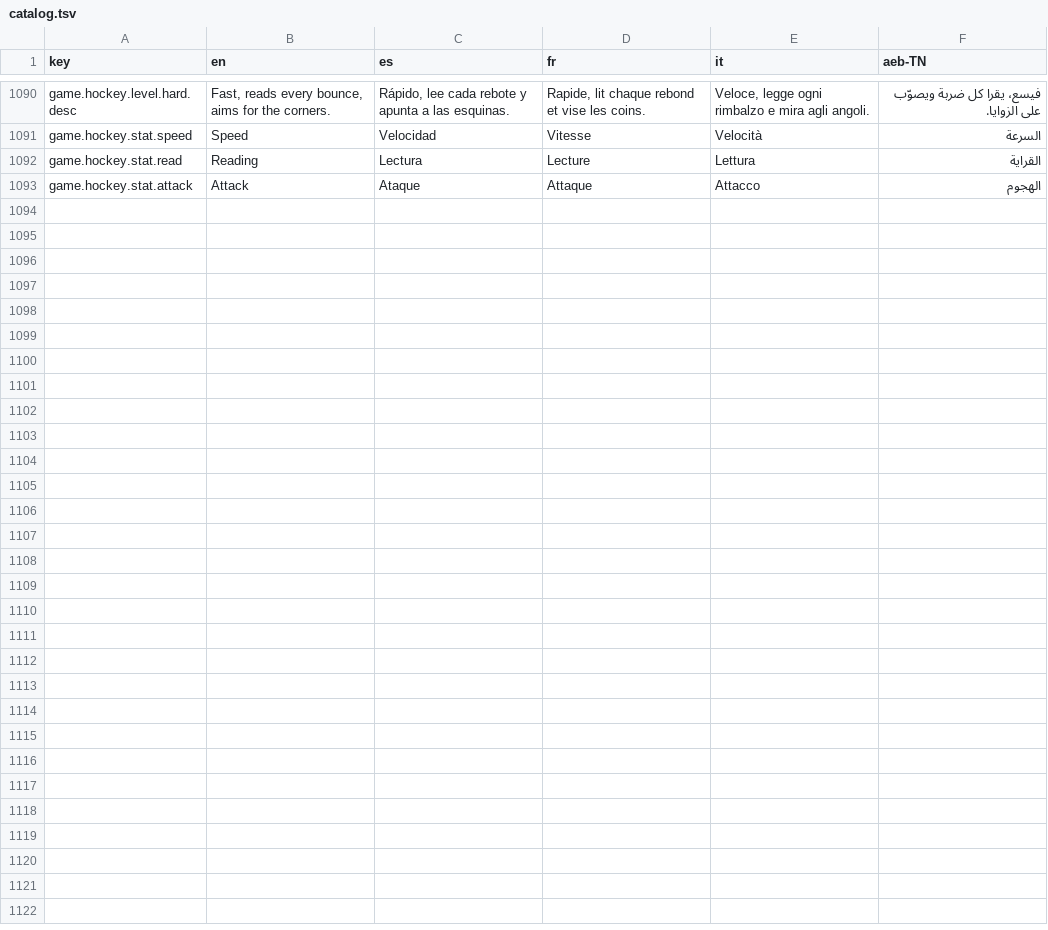
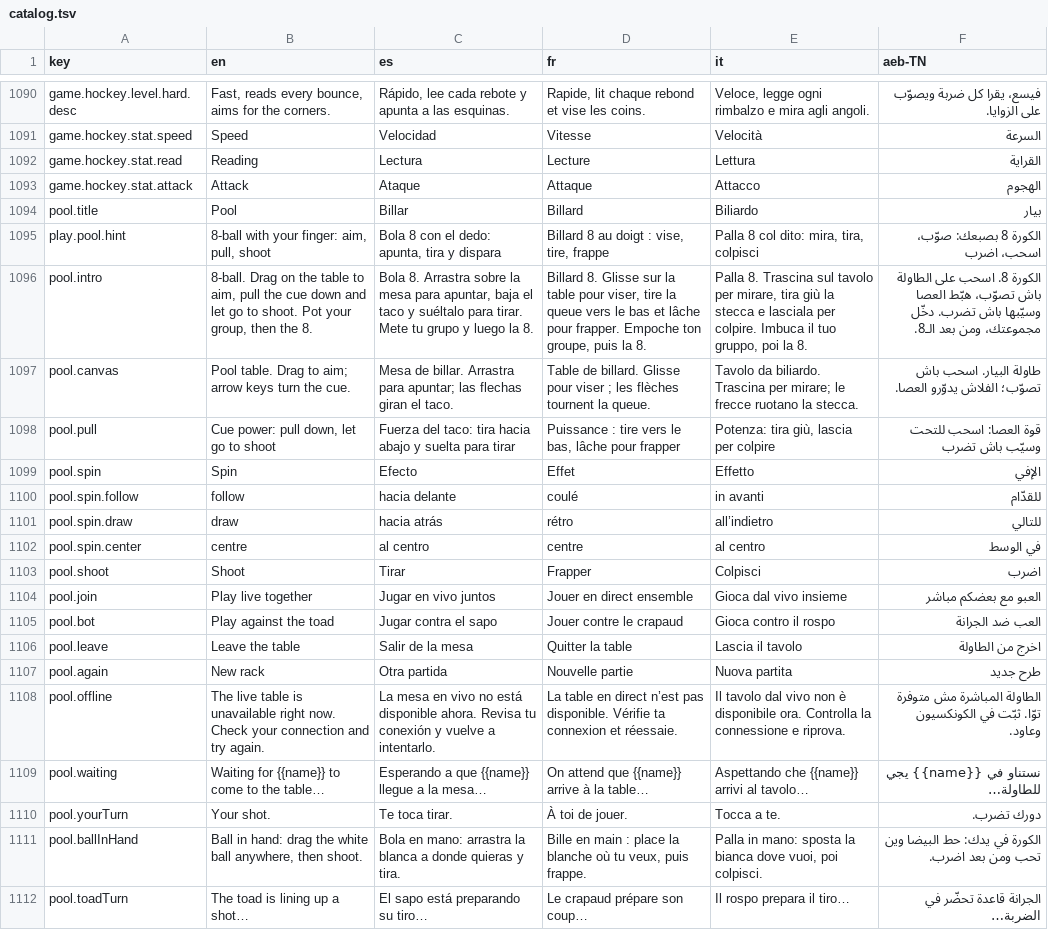
Before and after one commit to Olivv14/yasmine-garden, a TSV file: experience/catalog.tsv, drawn as a sheet; only a part is shown, gaps mark what is left out; the diff covers the shown part only; the diff names each change by its address in the sheet, - before the commit and + after, or states it on an @@ line.

```diff
--- a/experience/catalog.tsv
+++ b/experience/catalog.tsv
+row 1094: pool.title | Pool | Billar | Billard | Biliardo | بيار
+row 1095: play.pool.hint | 8-ball with your finger: aim, pull, shoot | Bola 8 con el dedo: apunta, tira y dispara | Billard 8 au doigt : vise, tire, frappe | Palla 8 col dito: mira, tira, colpisci | الكورة 8 بصبعك: صوّب، اسحب، اضرب
+row 1096: pool.intro | 8-ball. Drag on the table to aim, pull the cue down and let go to shoot. Pot your group, then the 8. | Bola 8. Arrastra sobre la mesa para apuntar, baja el taco y suéltalo para tirar. Mete tu grupo y luego la 8. | Billard 8. Glisse sur la table pour viser, tire la queue vers le bas et lâche pour frapper. Empoche ton groupe, puis la 8. | Palla 8. Trascina sul tavolo per mirare, tira giù la stecca e lasciala per colpire. Imbuca il tuo gruppo, poi la 8. | الكورة 8. اسحب على الطاولة باش تصوّب، هبّط العصا وسيّبها باش تضرب. دخّل مجموعتك، ومن بعد الـ8.
+row 1097: pool.canvas | Pool table. Drag to aim; arrow keys turn the cue. | Mesa de billar. Arrastra para apuntar; las flechas giran el taco. | Table de billard. Glisse pour viser ; les flèches tournent la queue. | Tavolo da biliardo. Trascina per mirare; le frecce ruotano la stecca. | طاولة البيار. اسحب باش تصوّب؛ الفلاش يدوّرو العصا.
+row 1098: pool.pull | Cue power: pull down, let go to shoot | Fuerza del taco: tira hacia abajo y suelta para tirar | Puissance : tire vers le bas, lâche pour frapper | Potenza: tira giù, lascia per colpire | قوة العصا: اسحب للتحت وسيّب باش تضرب
+row 1099: pool.spin | Spin | Efecto | Effet | Effetto | الإفي
+row 1100: pool.spin.follow | follow | hacia delante | coulé | in avanti | للقدّام
+row 1101: pool.spin.draw | draw | hacia atrás | rétro | all’indietro | للتالي
+row 1102: pool.spin.center | centre | al centro | centre | al centro | في الوسط
+row 1103: pool.shoot | Shoot | Tirar | Frapper | Colpisci | اضرب
+row 1104: pool.join | Play live together | Jugar en vivo juntos | Jouer en direct ensemble | Gioca dal vivo insieme | العبو مع بعضكم مباشر
+row 1105: pool.bot | Play against the toad | Jugar contra el sapo | Jouer contre le crapaud | Gioca contro il rospo | العب ضد الجرانة
+row 1106: pool.leave | Leave the table | Salir de la mesa | Quitter la table | Lascia il tavolo | اخرج من الطاولة
+row 1107: pool.again | New rack | Otra partida | Nouvelle partie | Nuova partita | طرح جديد
+row 1108: pool.offline | The live table is unavailable right now. Check your connection and try again. | La mesa en vivo no está disponible ahora. Revisa tu conexión y vuelve a intentarlo. | La table en direct n’est pas disponible. Vérifie ta connexion et réessaie. | Il tavolo dal vivo non è disponibile ora. Controlla la connessione e riprova. | الطاولة المباشرة مش متوفرة توّا. ثبّت في الكونكسيون وعاود.
+row 1109: pool.waiting | Waiting for {{name}} to come to the table… | Esperando a que {{name}} llegue a la mesa… | On attend que {{name}} arrive à la table… | Aspettando che {{name}} arrivi al tavolo… | نستناو في {{name}} يجي للطاولة…
+row 1110: pool.yourTurn | Your shot. | Te toca tirar. | À toi de jouer. | Tocca a te. | دورك تضرب.
+row 1111: pool.ballInHand | Ball in hand: drag the white ball anywhere, then shoot. | Bola en mano: arrastra la blanca a donde quieras y tira. | Bille en main : place la blanche où tu veux, puis frappe. | Palla in mano: sposta la bianca dove vuoi, poi colpisci. | الكورة في يدك: حط البيضا وين تحب ومن بعد اضرب.
+row 1112: pool.toadTurn | The toad is lining up a shot… | El sapo está preparando su tiro… | Le crapaud prépare son coup… | Il rospo prepara il tiro… | الجرانة قاعدة تحضّر في الضربة…
```
Also changed, not shown: 11 added rows elsewhere in this file, 15 other files.
